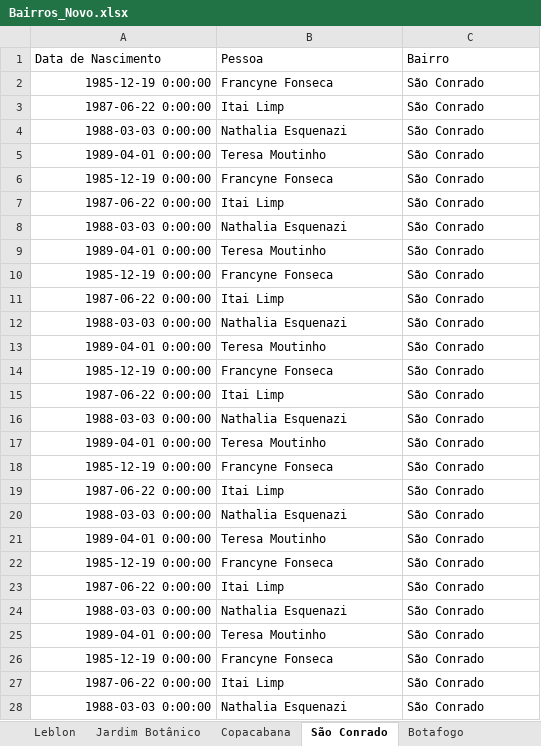
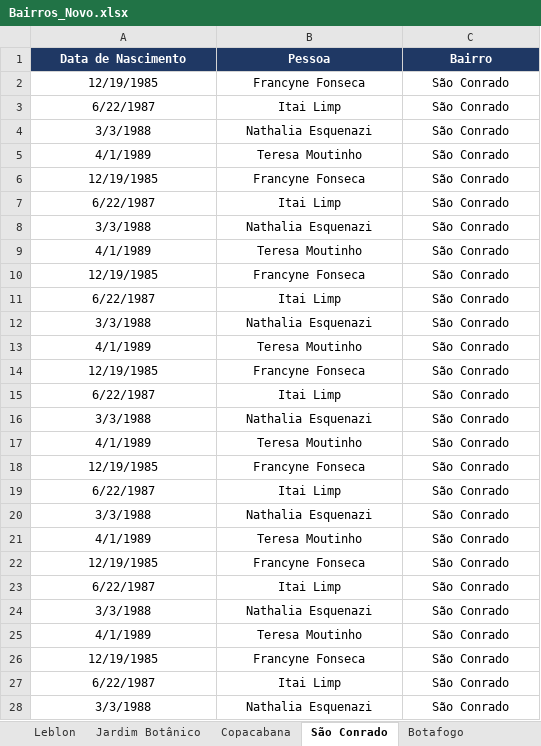
Before and after one commit to ftreitasyuri/PythonStudies, an Excel workbook: AutomacaoExcel/Bairros_Novo.xlsx, sheet São Conrado, drawn as a sheet; only a part is shown; values as stored, in another font and other column widths than the file's, no borders; the diff covers the shown part only; the diff names each change by its address in the sheet, - before the commit and + after, or states it on an @@ line.

```diff
--- a/AutomacaoExcel/Bairros_Novo.xlsx (sheet São Conrado)
+++ b/AutomacaoExcel/Bairros_Novo.xlsx (sheet São Conrado)
@@ A1:C1 alignment: left → center, fill: none → #1F3864, bold: off → on, text colour: black → #FFFFFF @@
-A2 (Data de Nascimento): 1985-12-19 0:00:00
+A2 (Data de Nascimento): 12/19/1985
-A2:A28 alignment: right
+A2:A28 alignment: center
-B2:C28 alignment: left
+B2:C28 alignment: center
-A3 (Data de Nascimento): 1987-06-22 0:00:00
+A3 (Data de Nascimento): 6/22/1987
-A4 (Data de Nascimento): 1988-03-03 0:00:00
+A4 (Data de Nascimento): 3/3/1988
-A5 (Data de Nascimento): 1989-04-01 0:00:00
+A5 (Data de Nascimento): 4/1/1989
-A6 (Data de Nascimento): 1985-12-19 0:00:00
+A6 (Data de Nascimento): 12/19/1985
-A7 (Data de Nascimento): 1987-06-22 0:00:00
+A7 (Data de Nascimento): 6/22/1987
-A8 (Data de Nascimento): 1988-03-03 0:00:00
+A8 (Data de Nascimento): 3/3/1988
-A9 (Data de Nascimento): 1989-04-01 0:00:00
+A9 (Data de Nascimento): 4/1/1989
-A10 (Data de Nascimento): 1985-12-19 0:00:00
+A10 (Data de Nascimento): 12/19/1985
-A11 (Data de Nascimento): 1987-06-22 0:00:00
+A11 (Data de Nascimento): 6/22/1987
-A12 (Data de Nascimento): 1988-03-03 0:00:00
+A12 (Data de Nascimento): 3/3/1988
-A13 (Data de Nascimento): 1989-04-01 0:00:00
+A13 (Data de Nascimento): 4/1/1989
-A14 (Data de Nascimento): 1985-12-19 0:00:00
+A14 (Data de Nascimento): 12/19/1985
-A15 (Data de Nascimento): 1987-06-22 0:00:00
+A15 (Data de Nascimento): 6/22/1987
-A16 (Data de Nascimento): 1988-03-03 0:00:00
+A16 (Data de Nascimento): 3/3/1988
-A17 (Data de Nascimento): 1989-04-01 0:00:00
+A17 (Data de Nascimento): 4/1/1989
-A18 (Data de Nascimento): 1985-12-19 0:00:00
+A18 (Data de Nascimento): 12/19/1985
-A19 (Data de Nascimento): 1987-06-22 0:00:00
+A19 (Data de Nascimento): 6/22/1987
-A20 (Data de Nascimento): 1988-03-03 0:00:00
+A20 (Data de Nascimento): 3/3/1988
-A21 (Data de Nascimento): 1989-04-01 0:00:00
+A21 (Data de Nascimento): 4/1/1989
-A22 (Data de Nascimento): 1985-12-19 0:00:00
+A22 (Data de Nascimento): 12/19/1985
-A23 (Data de Nascimento): 1987-06-22 0:00:00
+A23 (Data de Nascimento): 6/22/1987
-A24 (Data de Nascimento): 1988-03-03 0:00:00
+A24 (Data de Nascimento): 3/3/1988
-A25 (Data de Nascimento): 1989-04-01 0:00:00
+A25 (Data de Nascimento): 4/1/1989
-A26 (Data de Nascimento): 1985-12-19 0:00:00
+A26 (Data de Nascimento): 12/19/1985
-A27 (Data de Nascimento): 1987-06-22 0:00:00
+A27 (Data de Nascimento): 6/22/1987
-A28 (Data de Nascimento): 1988-03-03 0:00:00
+A28 (Data de Nascimento): 3/3/1988
```
Also changed, not shown: 405 edited cells and cell formats elsewhere in this sheet, sheet Leblon, sheet Botafogo, sheet Copacabana, sheet Jardim Botânico, 1 other file.
